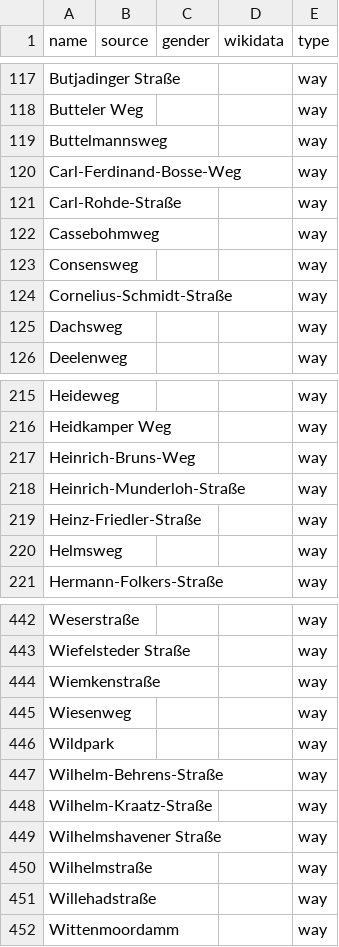
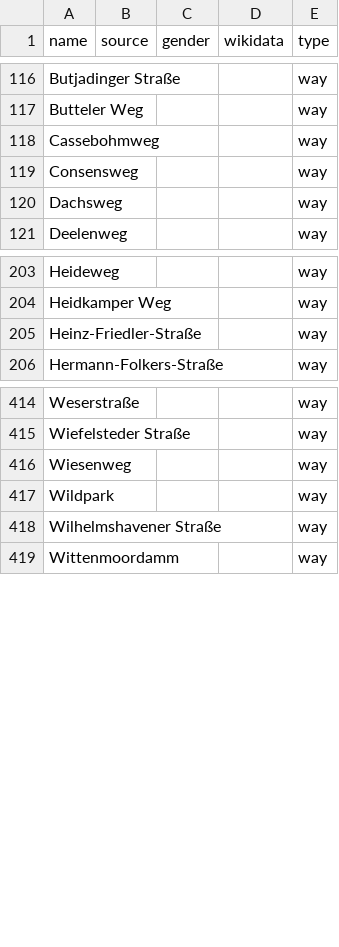
Before and after one commit to EqualStreetNames/equalstreetnames-rastede, a CSV file: data/other.csv, drawn as a sheet; only a part is shown, gaps mark what is left out; removed rows and columns are numbered as before the commit, all else as after; the diff covers the shown part only; the diff names each change by its address in the sheet, - before the commit and + after, or states it on an @@ line.

```diff
--- a/data/other.csv
+++ b/data/other.csv
-row 119: Buttelmannsweg |  |  |  | way
-row 120: Carl-Ferdinand-Bosse-Weg |  |  |  | way
-row 121: Carl-Rohde-Straße |  |  |  | way
-row 124: Cornelius-Schmidt-Straße |  |  |  | way
-row 217: Heinrich-Bruns-Weg |  |  |  | way
-row 218: Heinrich-Munderloh-Straße |  |  |  | way
-row 220: Helmsweg |  |  |  | way
-row 444: Wiemkenstraße |  |  |  | way
-row 447: Wilhelm-Behrens-Straße |  |  |  | way
-row 448: Wilhelm-Kraatz-Straße |  |  |  | way
-row 450: Wilhelmstraße |  |  |  | way
-row 451: Willehadstraße |  |  |  | way
```
Also changed, not shown: 1 added row and 22 removed rows elsewhere in this file, data/gender.csv, 2 other files.
